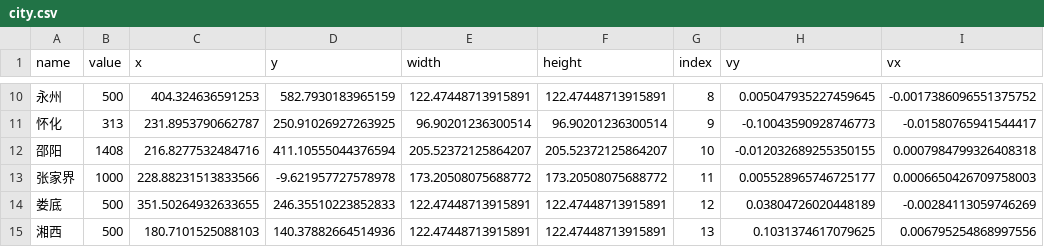
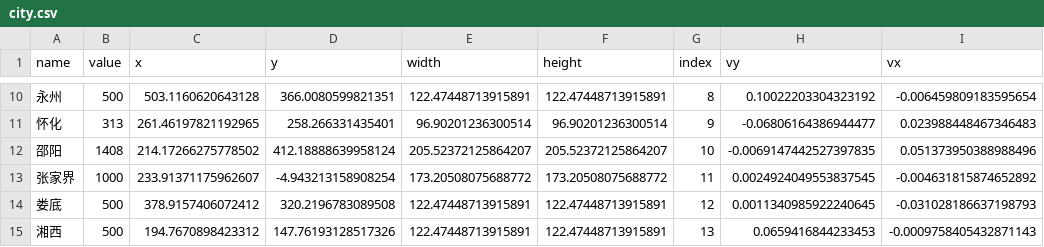
Before and after one commit to yigerenzhenderen/viewer, a CSV file: public/data/city.csv, drawn as a sheet; only a part is shown, gaps mark what is left out; the diff covers the shown part only.

```diff
--- a/public/data/city.csv
+++ b/public/data/city.csv
@@ -10,6 +10,6 @@
-"永州",500,404.324636591253,582.7930183965159,122.47448713915891,122.47448713915891,8,0.005047935227459645,-0.0017386096551375752
-"怀化",313,231.8953790662787,250.91026927263925,96.90201236300514,96.90201236300514,9,-0.10043590928746773,-0.01580765941544417
-"邵阳",1408,216.8277532484716,411.10555044376594,205.52372125864207,205.52372125864207,10,-0.012032689255350155,0.0007984799326408318
-"张家界",1000,228.88231513833566,-9.621957727578978,173.20508075688772,173.20508075688772,11,0.005528965746725177,0.0006650426709758003
-"娄底",500,351.50264932633655,246.35510223852833,122.47448713915891,122.47448713915891,12,0.03804726020448189,-0.00284113059746269
-"湘西",500,180.7101525088103,140.37882664514936,122.47448713915891,122.47448713915891,13,0.1031374617079625,0.006795254868997556
+"永州",500,503.1160620643128,366.0080599821351,122.47448713915891,122.47448713915891,8,0.10022203304323192,-0.006459809183595654
+"怀化",313,261.46197821192965,258.266331435401,96.90201236300514,96.90201236300514,9,-0.06806164386944477,0.023988448467346483
+"邵阳",1408,214.17266275778502,412.18888639958124,205.52372125864207,205.52372125864207,10,-0.0069147442527397835,0.051373950388988496
+"张家界",1000,233.91371175962607,-4.943213158908254,173.20508075688772,173.20508075688772,11,0.0024924049553837545,-0.004631815874652892
+"娄底",500,378.9157406072412,320.2196783089508,122.47448713915891,122.47448713915891,12,0.0011340985922240645,-0.031028186637198793
+"湘西",500,194.7670898423312,147.76193128517326,122.47448713915891,122.47448713915891,13,0.0659416844233453,-0.0009758405432871143
```
Also changed, not shown: 32 edited cells elsewhere in this file, 10 other files.
